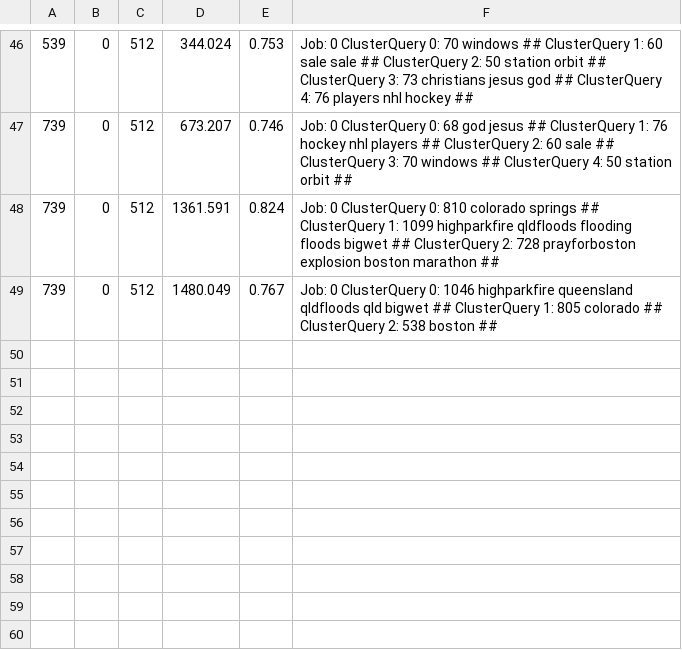
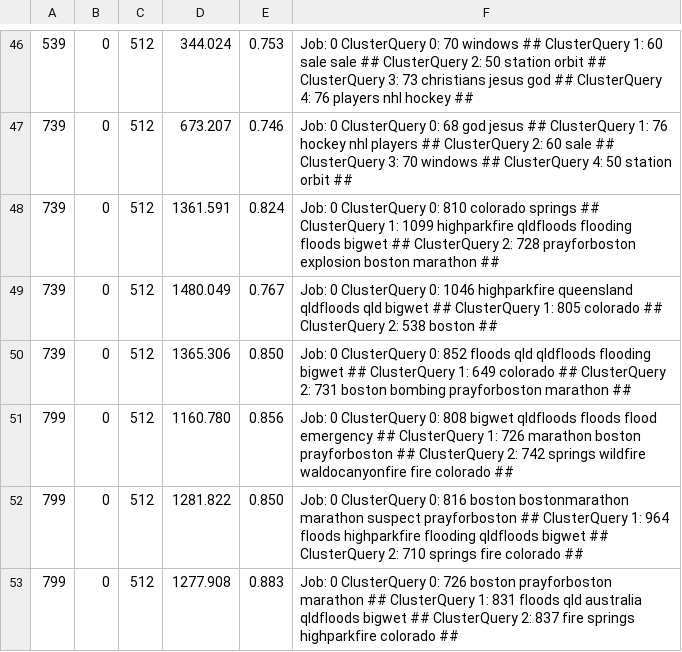
Before and after one commit to txt2vz/GA_Query_Classify_Cluster, a CSV file: GA_Query_Classify_Cluster/results/resultsCluster.csv, drawn as a sheet; only a part is shown, gaps mark what is left out; the diff names each change by its address in the sheet, - before the commit and + after, or states it on an @@ line.

```diff
--- a/GA_Query_Classify_Cluster/results/resultsCluster.csv
+++ b/GA_Query_Classify_Cluster/results/resultsCluster.csv
+row 50: 739 | 0 | 512 | 1365.306 | 0.850 | Job: 0 ClusterQuery 0: 852 floods qld qldfloods flooding bigwet ## ClusterQuery 1: 649 colorado ## ClusterQuery 2: 731 boston bombing prayforboston marathon ##
+row 51: 799 | 0 | 512 | 1160.780 | 0.856 | Job: 0 ClusterQuery 0: 808 bigwet qldfloods floods flood emergency ## ClusterQuery 1: 726 marathon boston prayforboston ## ClusterQuery 2: 742 springs wildfire waldocanyonfire fire colorado ##
+row 52: 799 | 0 | 512 | 1281.822 | 0.850 | Job: 0 ClusterQuery 0: 816 boston bostonmarathon marathon suspect prayforboston ## ClusterQuery 1: 964 floods highparkfire flooding qldfloods bigwet ## ClusterQuery 2: 710 springs fire colorado ##
+row 53: 799 | 0 | 512 | 1277.908 | 0.883 | Job: 0 ClusterQuery 0: 726 boston prayforboston marathon ## ClusterQuery 1: 831 floods qld australia qldfloods bigwet ## ClusterQuery 2: 837 fire springs highparkfire colorado ##
```
Also changed, not shown: 18 other files.
